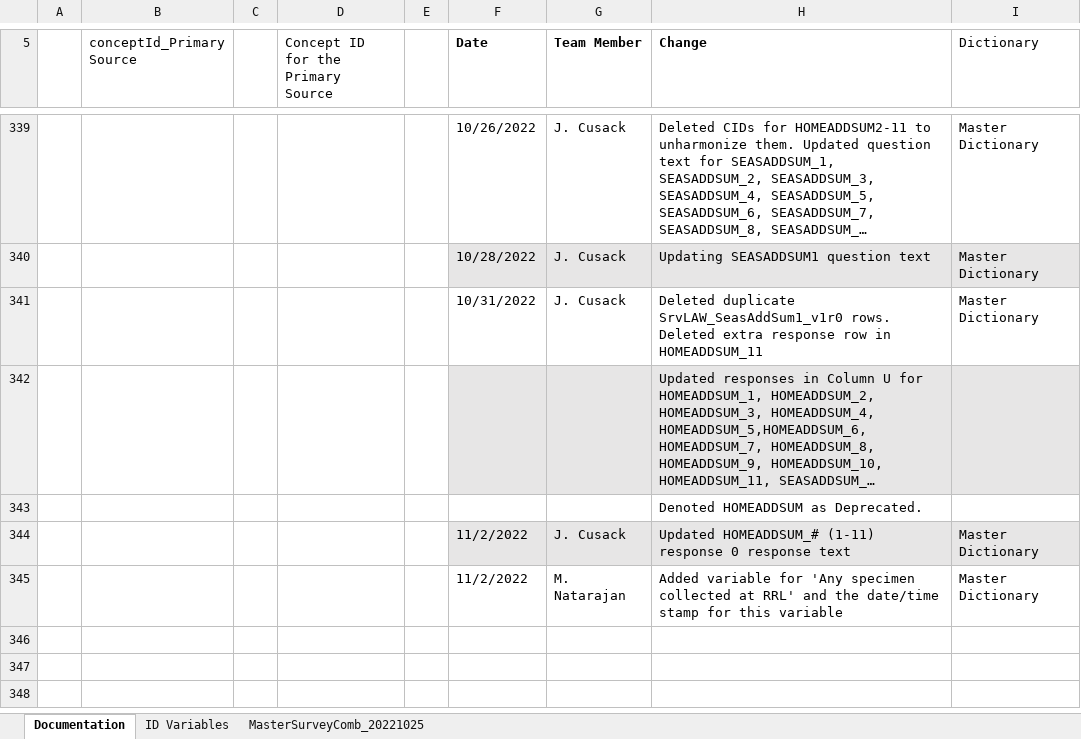
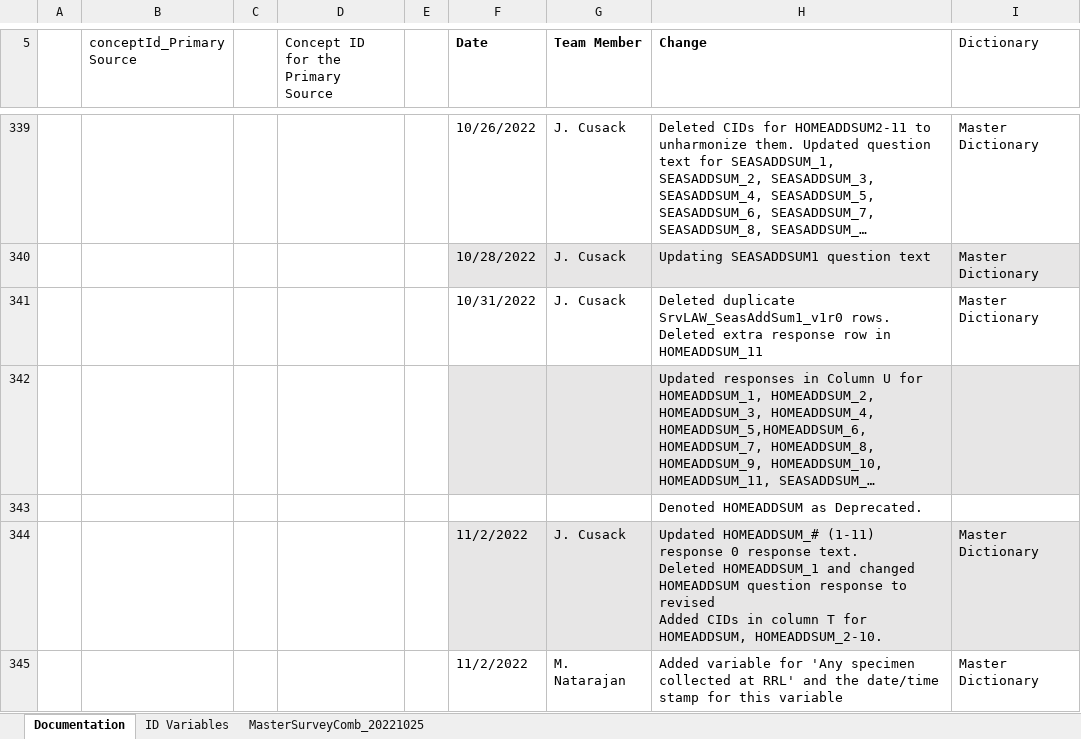
Before and after one commit to Analyticsphere/ConnectMasterAndSurveyCombinedDataDictionary, an Excel workbook: MasterSurveyComb_20220317.xlsx, sheet Documentation, drawn as a sheet; only a part is shown, gaps mark what is left out; long unchanged cells end in …; values as stored, in another font and other column widths than the file's, no borders; ↵ is a line break in a cell; the diff names each change by its address in the sheet, - before the commit and + after, or states it on an @@ line.

```diff
--- a/MasterSurveyComb_20220317.xlsx (sheet Documentation)
+++ b/MasterSurveyComb_20220317.xlsx (sheet Documentation)
-H344 (Change): …0 response text
+H344 (Change): …0 response text. ↵ Deleted HOMEADDSUM_1 and changed HOMEADDSUM question response to revised ↵ Added CIDs in column T for HOMEADDSUM, HOMEADDSUM_2-10.
```
Also changed, not shown: sheet MasterSurveyComb_20221025.
